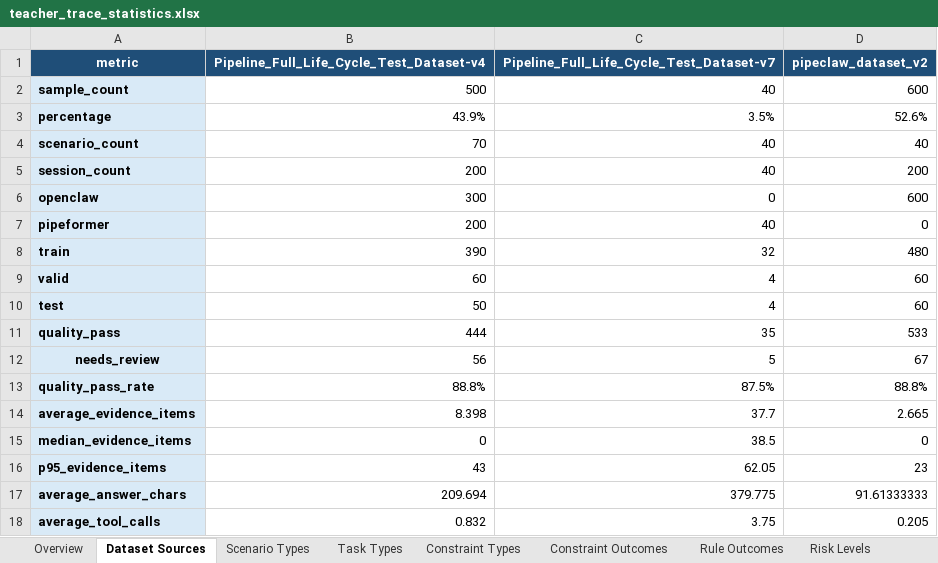
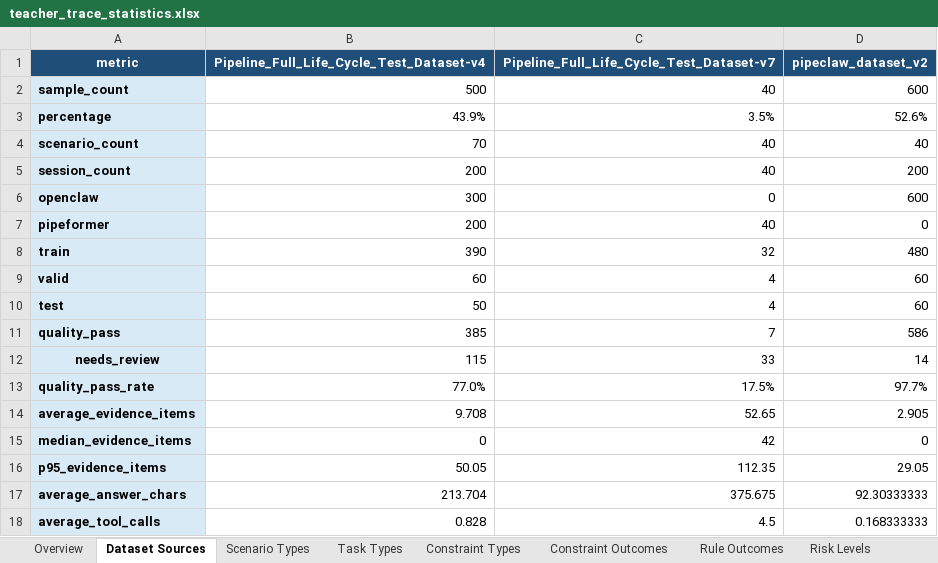
Before and after one commit to VincentMa123/Forecast_Grounded_Decision_QA, an Excel workbook: pipeclaw/backend/generated_teacher_traces/task1_deliverables/teacher_trace_statistics.xlsx, sheet Dataset Sources, drawn as a sheet; values as stored, in another font and other column widths than the file's, no borders; charts and pictures and table styles not drawn; the diff names each change by its address in the sheet, - before the commit and + after, or states it on an @@ line.

```diff
--- a/pipeclaw/backend/generated_teacher_traces/task1_deliverables/teacher_trace_statistics.xlsx (sheet Dataset Sources)
+++ b/pipeclaw/backend/generated_teacher_traces/task1_deliverables/teacher_trace_statistics.xlsx (sheet Dataset Sources)
-B11: 444
+B11: 385
-C11: 35
+C11: 7
-D11 (pipeclaw_dataset_v2): 533
+D11 (pipeclaw_dataset_v2): 586
-B12: 56
+B12: 115
-C12: 5
+C12: 33
-D12 (pipeclaw_dataset_v2): 67
+D12 (pipeclaw_dataset_v2): 14
-B13: 88.8%
+B13: 77.0%
-C13: 87.5%
+C13: 17.5%
-D13 (pipeclaw_dataset_v2): 88.8%
+D13 (pipeclaw_dataset_v2): 97.7%
-B14: 8.398
+B14: 9.708
-C14: 37.7
+C14: 52.65
-D14 (pipeclaw_dataset_v2): 2.665
+D14 (pipeclaw_dataset_v2): 2.905
-C15: 38.5
+C15: 42
-B16: 43
+B16: 50.05
-C16: 62.05
+C16: 112.35
-D16 (pipeclaw_dataset_v2): 23
+D16 (pipeclaw_dataset_v2): 29.05
-B17: 209.694
+B17: 213.704
-C17: 379.775
+C17: 375.675
-D17 (pipeclaw_dataset_v2): 91.61333333
+D17 (pipeclaw_dataset_v2): 92.30333333
-B18: 0.832
+B18: 0.828
-C18: 3.75
+C18: 4.5
-D18 (pipeclaw_dataset_v2): 0.205
+D18 (pipeclaw_dataset_v2): 0.168333333
```
Also changed, not shown: sheet Rule Outcomes, sheet Constraint Outcomes, sheet Evidence Statistics, sheet Split Statistics, sheet Quality Statistics, sheet Risk x Intervention, 5 more sheets, charts or pictures, pipeclaw/backend/generated_teacher_traces/task1_deliverables/teacher_trace_quality_report.xlsx, 46 other files.
